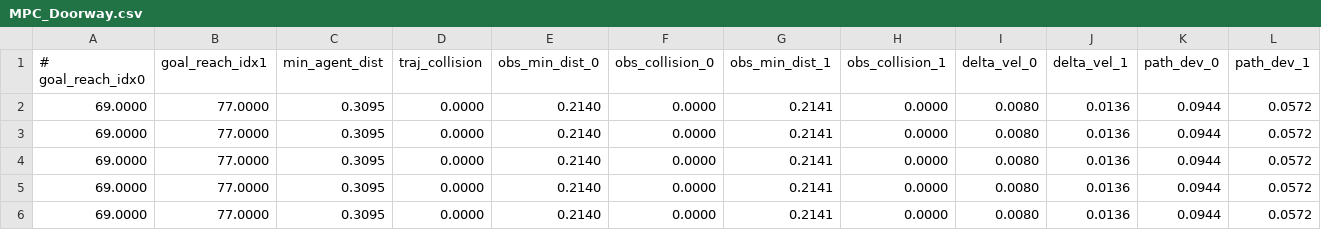
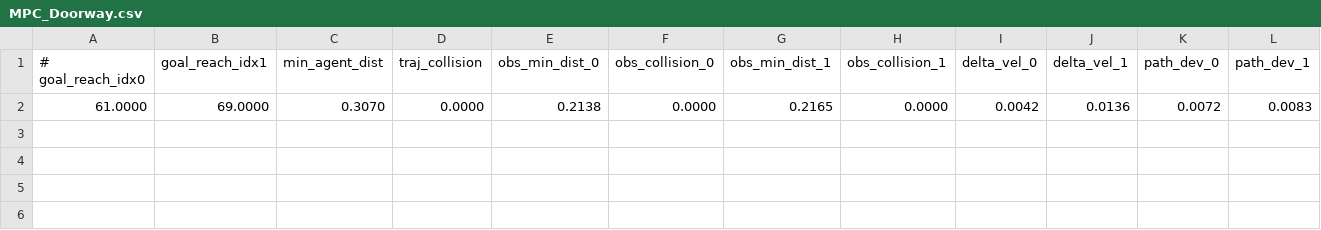
Before and after one commit to vgmahadevan/GameChat, a CSV file: experiment_results/MPC_Doorway.csv, drawn as a sheet; only a part is shown; removed rows and columns are numbered as before the commit, all else as after; rows hold the shown columns only; the diff names each change by its address in the sheet, - before the commit and + after, or states it on an @@ line.

```diff
--- a/experiment_results/MPC_Doorway.csv
+++ b/experiment_results/MPC_Doorway.csv
-row 2: 69.0000 | 77.0000 | 0.3095 | 0.0000 | 0.2140 | 0.0000 | 0.2141 | 0.0000 | 0.0080 | 0.0136 | 0.0944 | 0.0572
-row 3: 69.0000 | 77.0000 | 0.3095 | 0.0000 | 0.2140 | 0.0000 | 0.2141 | 0.0000 | 0.0080 | 0.0136 | 0.0944 | 0.0572
-row 4: 69.0000 | 77.0000 | 0.3095 | 0.0000 | 0.2140 | 0.0000 | 0.2141 | 0.0000 | 0.0080 | 0.0136 | 0.0944 | 0.0572
-row 5: 69.0000 | 77.0000 | 0.3095 | 0.0000 | 0.2140 | 0.0000 | 0.2141 | 0.0000 | 0.0080 | 0.0136 | 0.0944 | 0.0572
-row 6: 69.0000 | 77.0000 | 0.3095 | 0.0000 | 0.2140 | 0.0000 | 0.2141 | 0.0000 | 0.0080 | 0.0136 | 0.0944 | 0.0572
+row 2: 61.0000 | 69.0000 | 0.3070 | 0.0000 | 0.2138 | 0.0000 | 0.2165 | 0.0000 | 0.0042 | 0.0136 | 0.0072 | 0.0083
```
Also changed, not shown: experiment_results/LiveNet_Doorway.csv, 40 other files.
